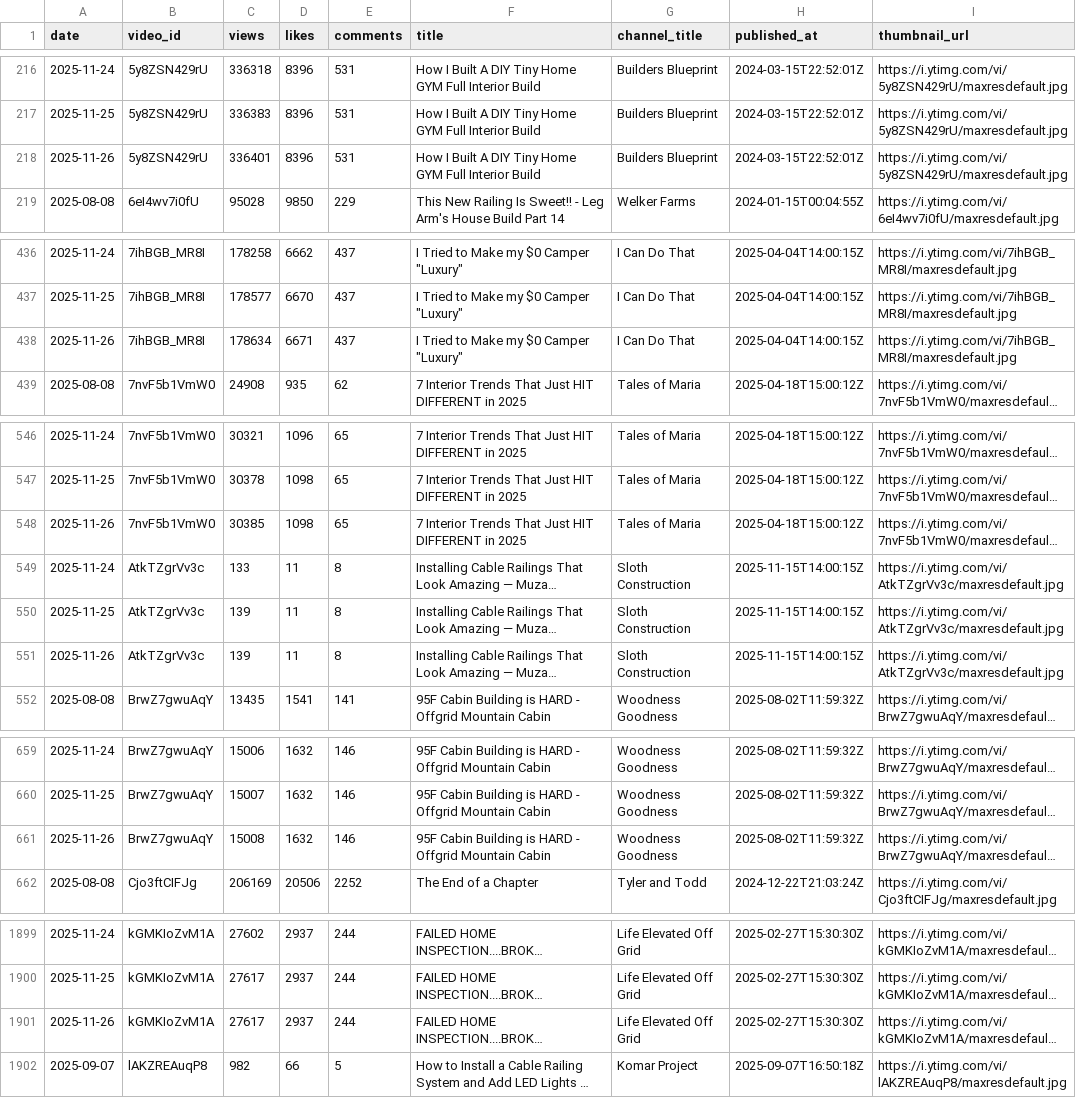
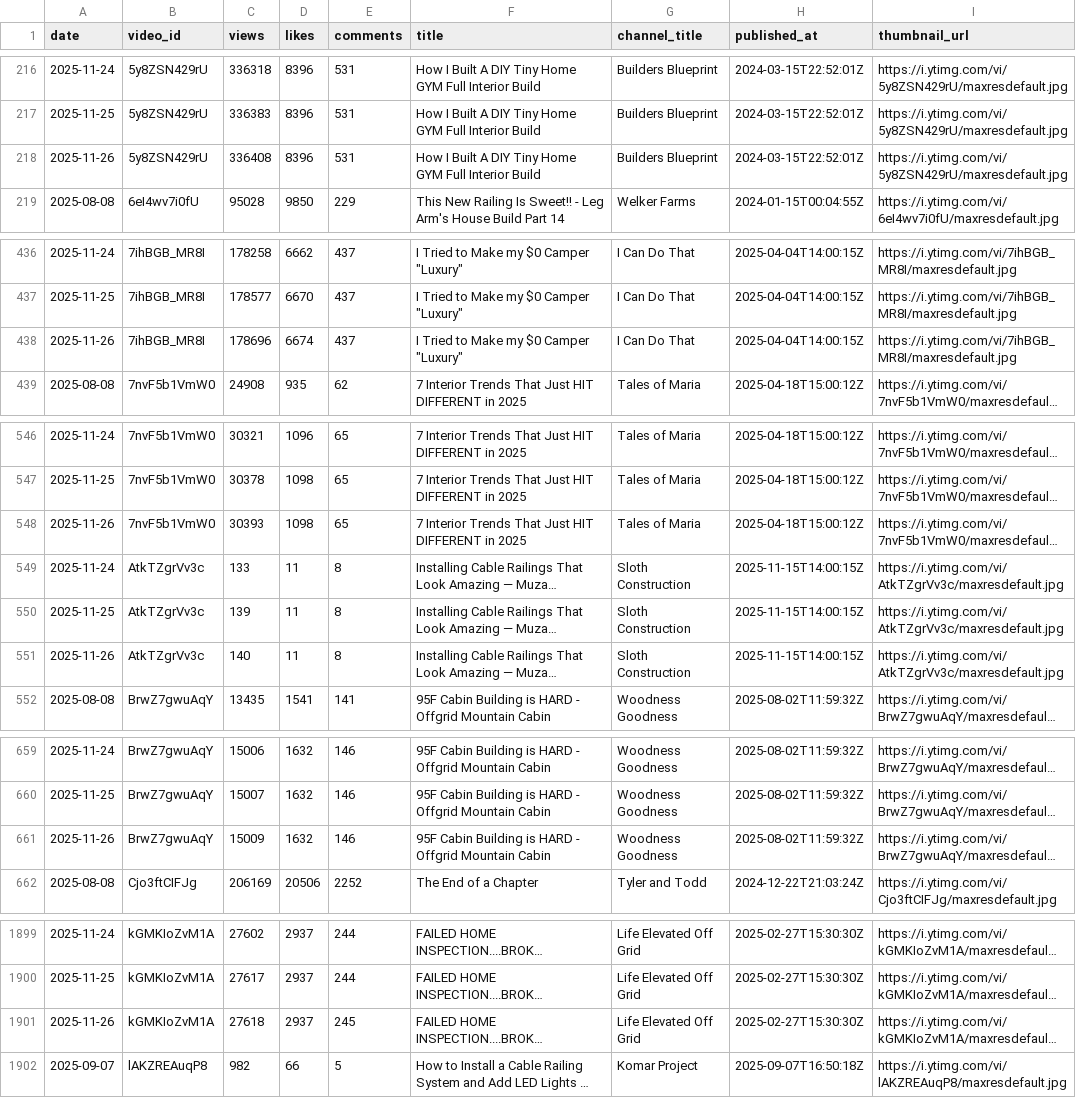
Before and after one commit to Williamhue/Youtube-video, a CSV file: data/history.csv, drawn as a sheet; only a part is shown, gaps mark what is left out; long unchanged cells end in …; the diff covers the shown part only; the diff names each change by its address in the sheet, - before the commit and + after, or states it on an @@ line.

```diff
--- a/data/history.csv
+++ b/data/history.csv
-C218 (views): 336401
+C218 (views): 336408
-C438 (views): 178634
+C438 (views): 178696
-D438 (likes): 6671
+D438 (likes): 6674
-C548 (views): 30385
+C548 (views): 30393
-C551 (views): 139
+C551 (views): 140
-C661 (views): 15008
+C661 (views): 15009
-C1901 (views): 27617
+C1901 (views): 27618
-E1901 (comments): 244
+E1901 (comments): 245
```
Also changed, not shown: 6 edited cells elsewhere in this file.
